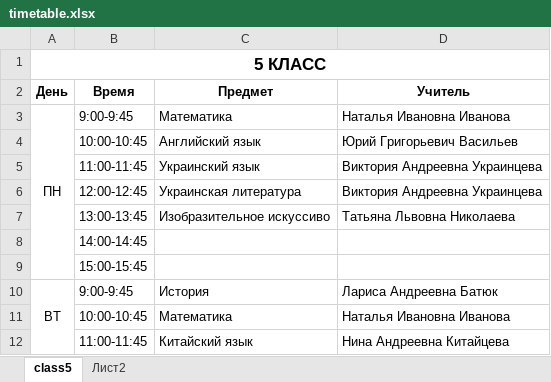
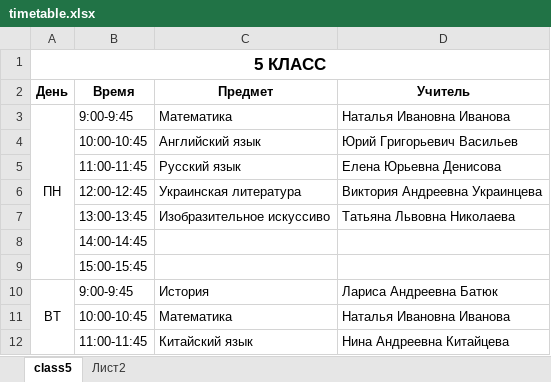
Before and after one commit to GritskovaKseniya/e_diary, an Excel workbook: e_diary/timetable.xlsx, sheet class5, drawn as a sheet; only a part is shown; values as stored, in another font and other column widths than the file's, no borders; the diff names each change by its address in the sheet, - before the commit and + after, or states it on an @@ line.

Commit message:
add new API for schedule, debug load_timetable, add new interfaces for main and timetable pages, add modal form

```diff
--- a/e_diary/timetable.xlsx (sheet class5)
+++ b/e_diary/timetable.xlsx (sheet class5)
-C5 (Предмет): Украинский язык
+C5 (Предмет): Русский язык
-D5 (Учитель): Виктория Андреевна Украинцева
+D5 (Учитель): Елена Юрьевна Денисова
```
Also changed, not shown: 32 other files.
